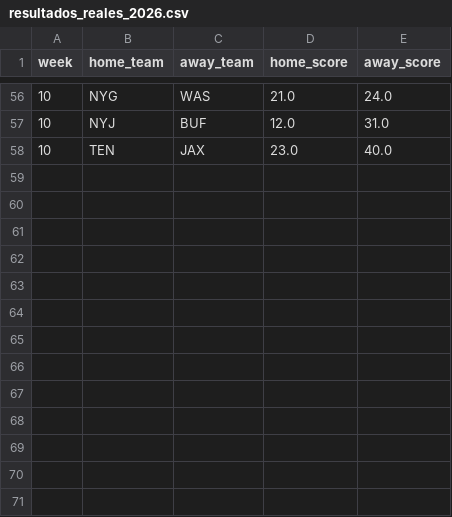
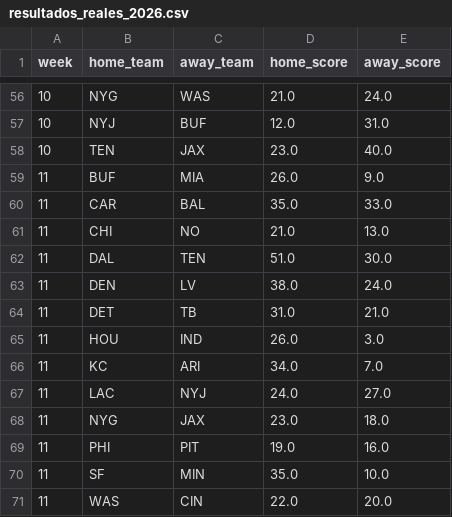
Before and after one commit to rafaelsoporteimt-cloud/nfl-probability-dashboard, a CSV file: data/resultados_reales_2026.csv, drawn as a sheet; only a part is shown, gaps mark what is left out.

```diff
--- a/data/resultados_reales_2026.csv
+++ b/data/resultados_reales_2026.csv
@@ -58 +58,14 @@ week,home_team,away_team,home_score,away_score
 10,TEN,JAX,23.0,40.0
+11,BUF,MIA,26.0,9.0
+11,CAR,BAL,35.0,33.0
+11,CHI,NO,21.0,13.0
+11,DAL,TEN,51.0,30.0
+11,DEN,LV,38.0,24.0
+11,DET,TB,31.0,21.0
+11,HOU,IND,26.0,3.0
+11,KC,ARI,34.0,7.0
+11,LAC,NYJ,24.0,27.0
+11,NYG,JAX,23.0,18.0
+11,PHI,PIT,19.0,16.0
+11,SF,MIN,35.0,10.0
+11,WAS,CIN,22.0,20.0
```
Also changed, not shown: data/elo_evolution_2026.csv, data/predictions_2026.csv, 3 other files.
